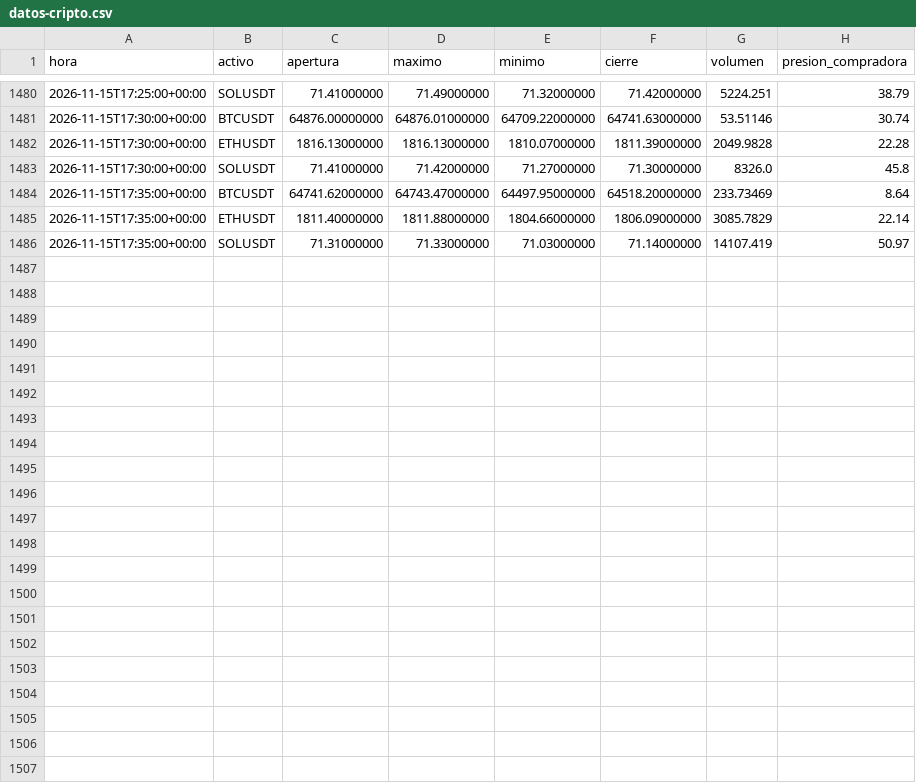
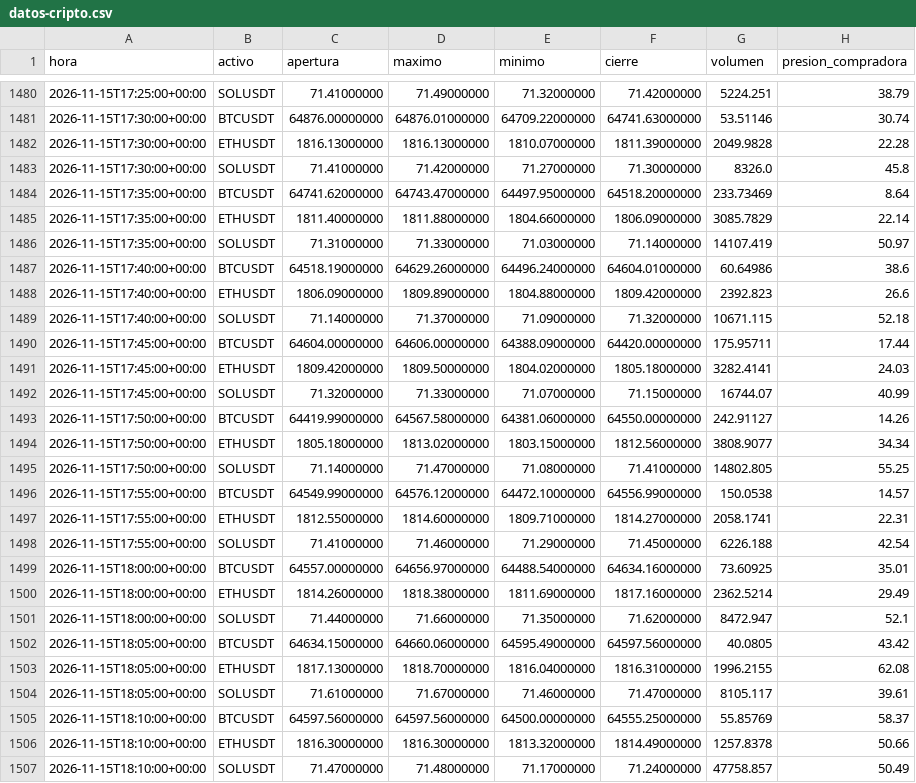
Before and after one commit to lidiagalve05-cell/Alertas-trading-lidia, a CSV file: datos-cripto.csv, drawn as a sheet; only a part is shown, gaps mark what is left out; the diff names each change by its address in the sheet, - before the commit and + after, or states it on an @@ line.

```diff
--- a/datos-cripto.csv
+++ b/datos-cripto.csv
+row 1487: 2026-11-15T17:40:00+00:00 | BTCUSDT | 64518.19000000 | 64629.26000000 | 64496.24000000 | 64604.01000000 | 60.64986 | 38.6
+row 1488: 2026-11-15T17:40:00+00:00 | ETHUSDT | 1806.09000000 | 1809.89000000 | 1804.88000000 | 1809.42000000 | 2392.823 | 26.6
+row 1489: 2026-11-15T17:40:00+00:00 | SOLUSDT | 71.14000000 | 71.37000000 | 71.09000000 | 71.32000000 | 10671.115 | 52.18
+row 1490: 2026-11-15T17:45:00+00:00 | BTCUSDT | 64604.00000000 | 64606.00000000 | 64388.09000000 | 64420.00000000 | 175.95711 | 17.44
+row 1491: 2026-11-15T17:45:00+00:00 | ETHUSDT | 1809.42000000 | 1809.50000000 | 1804.02000000 | 1805.18000000 | 3282.4141 | 24.03
+row 1492: 2026-11-15T17:45:00+00:00 | SOLUSDT | 71.32000000 | 71.33000000 | 71.07000000 | 71.15000000 | 16744.07 | 40.99
+row 1493: 2026-11-15T17:50:00+00:00 | BTCUSDT | 64419.99000000 | 64567.58000000 | 64381.06000000 | 64550.00000000 | 242.91127 | 14.26
+row 1494: 2026-11-15T17:50:00+00:00 | ETHUSDT | 1805.18000000 | 1813.02000000 | 1803.15000000 | 1812.56000000 | 3808.9077 | 34.34
+row 1495: 2026-11-15T17:50:00+00:00 | SOLUSDT | 71.14000000 | 71.47000000 | 71.08000000 | 71.41000000 | 14802.805 | 55.25
+row 1496: 2026-11-15T17:55:00+00:00 | BTCUSDT | 64549.99000000 | 64576.12000000 | 64472.10000000 | 64556.99000000 | 150.0538 | 14.57
+row 1497: 2026-11-15T17:55:00+00:00 | ETHUSDT | 1812.55000000 | 1814.60000000 | 1809.71000000 | 1814.27000000 | 2058.1741 | 22.31
+row 1498: 2026-11-15T17:55:00+00:00 | SOLUSDT | 71.41000000 | 71.46000000 | 71.29000000 | 71.45000000 | 6226.188 | 42.54
+row 1499: 2026-11-15T18:00:00+00:00 | BTCUSDT | 64557.00000000 | 64656.97000000 | 64488.54000000 | 64634.16000000 | 73.60925 | 35.01
+row 1500: 2026-11-15T18:00:00+00:00 | ETHUSDT | 1814.26000000 | 1818.38000000 | 1811.69000000 | 1817.16000000 | 2362.5214 | 29.49
+row 1501: 2026-11-15T18:00:00+00:00 | SOLUSDT | 71.44000000 | 71.66000000 | 71.35000000 | 71.62000000 | 8472.947 | 52.1
+row 1502: 2026-11-15T18:05:00+00:00 | BTCUSDT | 64634.15000000 | 64660.06000000 | 64595.49000000 | 64597.56000000 | 40.0805 | 43.42
+row 1503: 2026-11-15T18:05:00+00:00 | ETHUSDT | 1817.13000000 | 1818.70000000 | 1816.04000000 | 1816.31000000 | 1996.2155 | 62.08
+row 1504: 2026-11-15T18:05:00+00:00 | SOLUSDT | 71.61000000 | 71.67000000 | 71.46000000 | 71.47000000 | 8105.117 | 39.61
+row 1505: 2026-11-15T18:10:00+00:00 | BTCUSDT | 64597.56000000 | 64597.56000000 | 64500.00000000 | 64555.25000000 | 55.85769 | 58.37
+row 1506: 2026-11-15T18:10:00+00:00 | ETHUSDT | 1816.30000000 | 1816.30000000 | 1813.32000000 | 1814.49000000 | 1257.8378 | 50.66
+row 1507: 2026-11-15T18:10:00+00:00 | SOLUSDT | 71.47000000 | 71.48000000 | 71.17000000 | 71.24000000 | 47758.857 | 50.49
```
